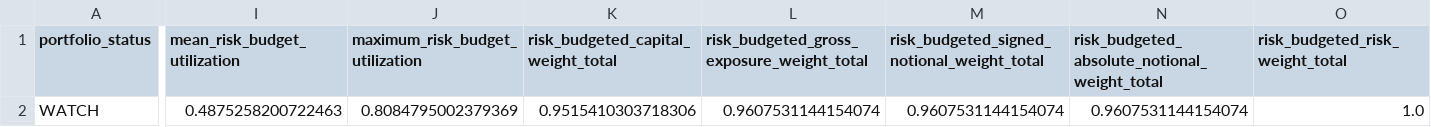
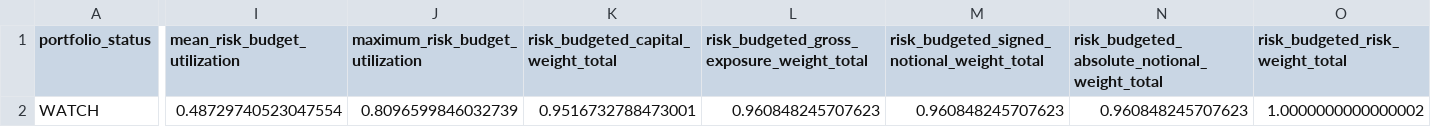
Before and after one commit to Agunp1/AI-Financial-Analyst, a CSV file: day67_portfolio_risk_dashboard.csv, drawn as a sheet; only a part is shown, gaps mark what is left out; the diff covers the shown part only; the diff names each change by its address in the sheet, - before the commit and + after, or states it on an @@ line.

```diff
--- a/day67_portfolio_risk_dashboard.csv
+++ b/day67_portfolio_risk_dashboard.csv
-I2 (mean_risk_budget_utilization): 0.4875258200722463
+I2 (mean_risk_budget_utilization): 0.48729740523047554
-J2 (maximum_risk_budget_utilization): 0.8084795002379369
+J2 (maximum_risk_budget_utilization): 0.8096599846032739
-K2: 0.9515410303718306
+K2: 0.9516732788473001
-L2: 0.9607531144154074
+L2: 0.960848245707623
-M2: 0.9607531144154074
+M2: 0.960848245707623
-N2: 0.9607531144154074
+N2: 0.960848245707623
-O2 (risk_budgeted_risk_weight_total): 1.0
+O2 (risk_budgeted_risk_weight_total): 1.0000000000000002
```
Also changed, not shown: 2 edited cells elsewhere in this file, day69_portfolio_remediation_summary.csv, day75_market_snapshot.csv, 26 other files.
